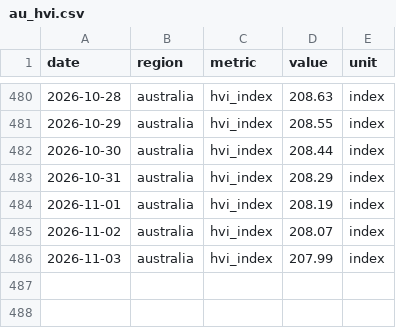
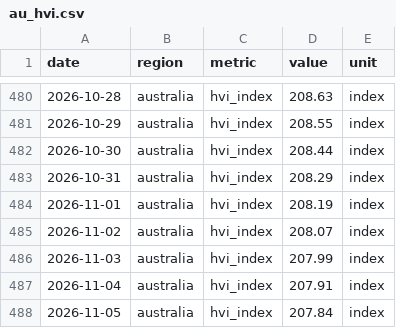
Before and after one commit to jackalexleonard-stack/victoria-housing-dashboard, a CSV file: data/series/au_hvi.csv, drawn as a sheet; only a part is shown, gaps mark what is left out.

```diff
--- a/data/series/au_hvi.csv
+++ b/data/series/au_hvi.csv
@@ -486 +486,3 @@ date,region,metric,value,unit
 2026-11-03,australia,hvi_index,207.99,index
+2026-11-04,australia,hvi_index,207.91,index
+2026-11-05,australia,hvi_index,207.84,index
```
Also changed, not shown: data/series/intl_commodities.csv, data/series/intl_fred.csv, 28 other files.
